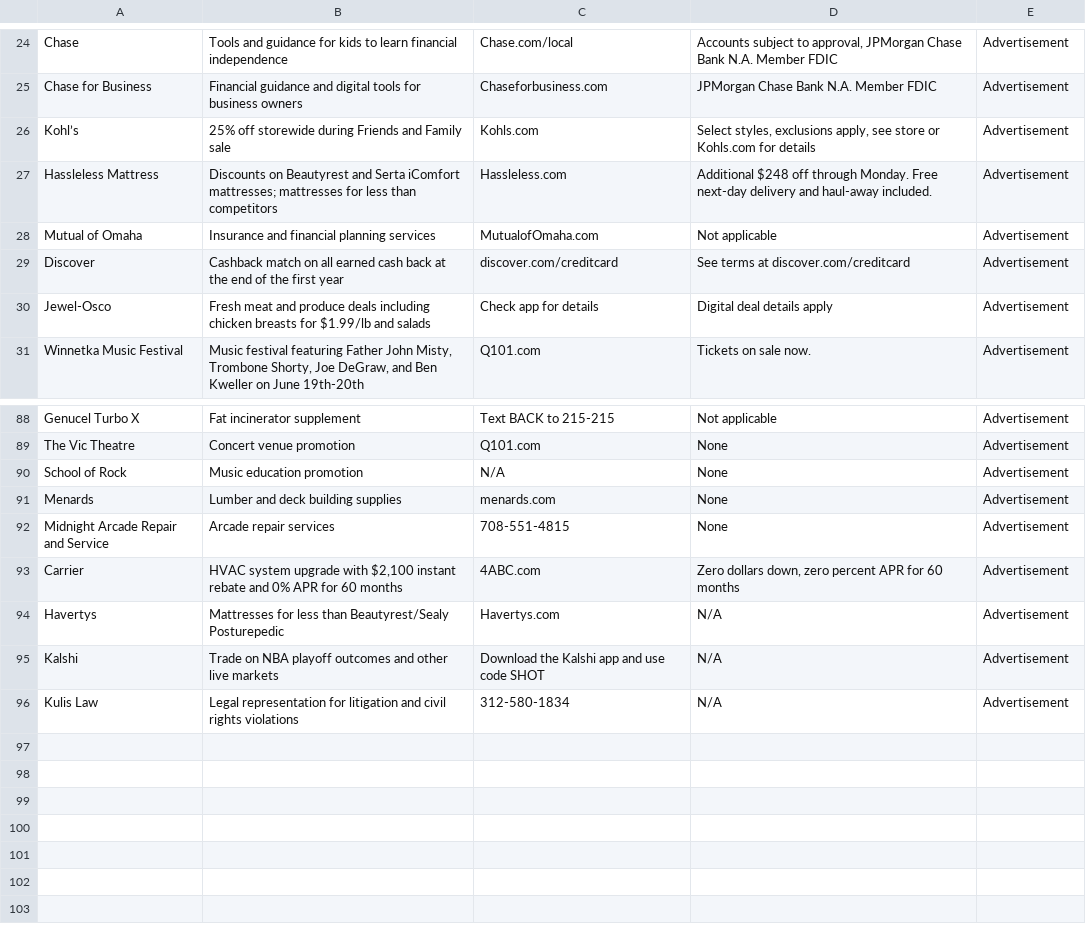
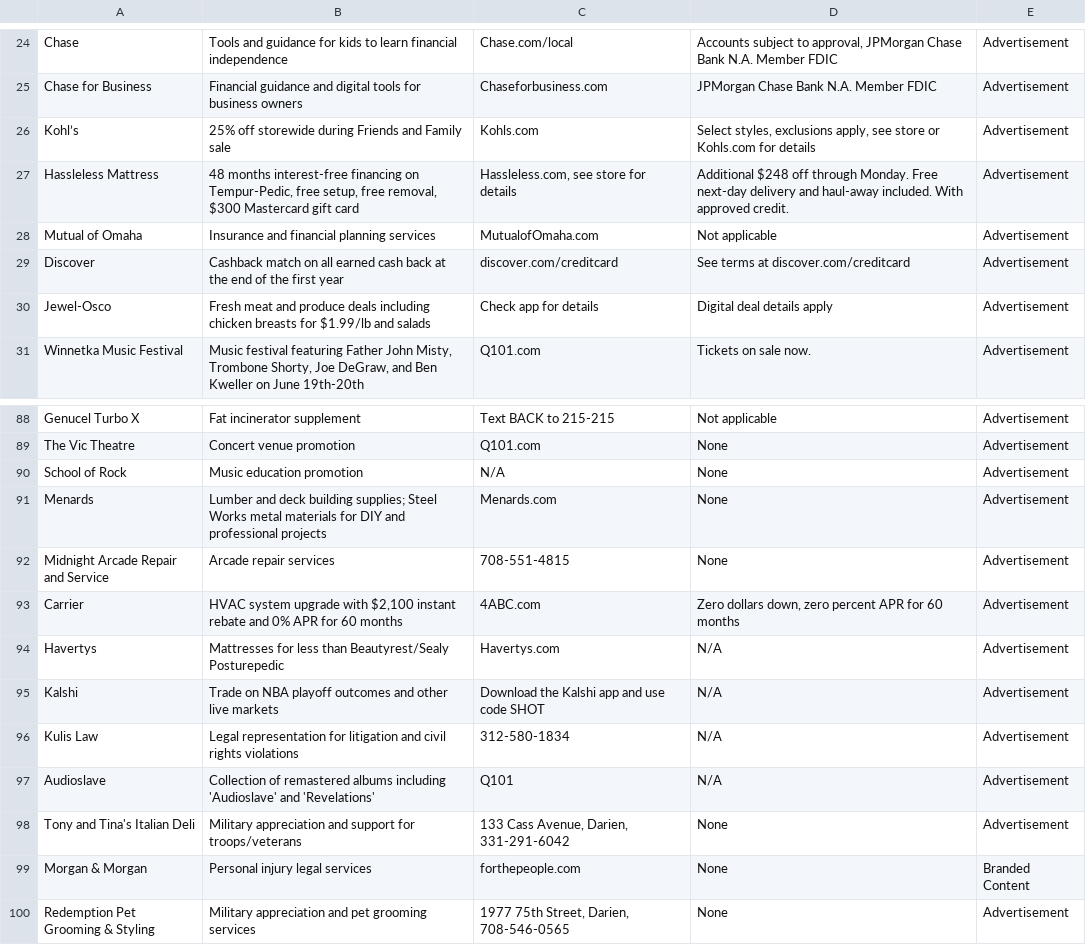
Before and after one commit to MATR-Technologies/ReplayAdsViewer, a CSV file: data.csv, drawn as a sheet; only a part is shown, gaps mark what is left out.

Commit message:
Auto-update CSV data

```diff
--- a/data.csv
+++ b/data.csv
@@ -26,3 +26,3 @@
 "Kohl’s","25% off storewide during Friends and Family sale","Kohls.com","Select styles, exclusions apply, see store or Kohls.com for details","Advertisement"
-"Hassleless Mattress","Discounts on Beautyrest and Serta iComfort mattresses; mattresses for less than competitors","Hassleless.com","Additional $248 off through Monday. Free next-day delivery and haul-away included.","Advertisement"
+"Hassleless Mattress","48 months interest-free financing on Tempur-Pedic, free setup, free removal, $300 Mastercard gift card","Hassleless.com, see store for details","Additional $248 off through Monday. Free next-day delivery and haul-away included. With approved credit.","Advertisement"
 "Mutual of Omaha","Insurance and financial planning services","MutualofOmaha.com","Not applicable","Advertisement"
@@ -90,3 +90,3 @@
 "School of Rock","Music education promotion","N/A","None","Advertisement"
-"Menards","Lumber and deck building supplies","menards.com","None","Advertisement"
+"Menards","Lumber and deck building supplies; Steel Works metal materials for DIY and professional projects","Menards.com","None","Advertisement"
 "Midnight Arcade Repair and Service","Arcade repair services","708-551-4815","None","Advertisement"
@@ -96 +96,5 @@
 "Kulis Law","Legal representation for litigation and civil rights violations","312-580-1834","N/A","Advertisement"
+"Audioslave","Collection of remastered albums including 'Audioslave' and 'Revelations'","Q101","N/A","Advertisement"
+"Tony and Tina's Italian Deli","Military appreciation and support for troops/veterans","133 Cass Avenue, Darien, 331-291-6042","None","Advertisement"
+"Morgan & Morgan","Personal injury legal services","forthepeople.com","None","Branded Content"
+"Redemption Pet Grooming & Styling","Military appreciation and pet grooming services","1977 75th Street, Darien, 708-546-0565","None","Advertisement"
```
